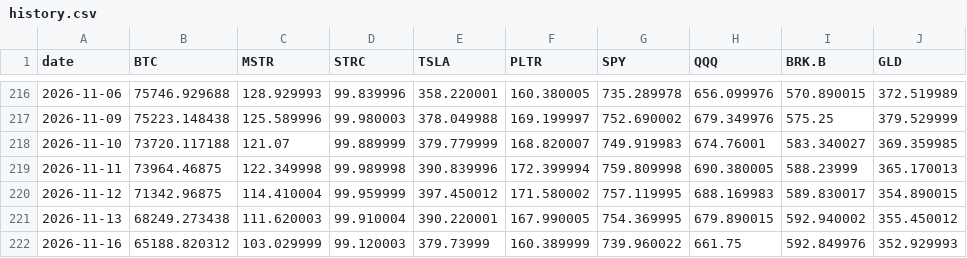
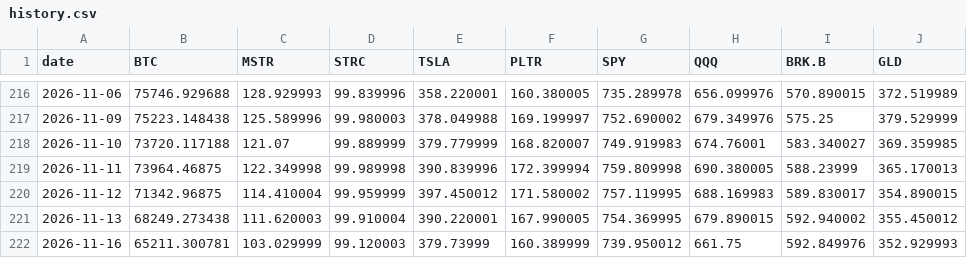
Before and after one commit to Schadhaxx/paperstreetbtc, a CSV file: history.csv, drawn as a sheet; only a part is shown, gaps mark what is left out.

```diff
--- a/history.csv
+++ b/history.csv
@@ -221,2 +221,2 @@ date,BTC,MSTR,STRC,TSLA,PLTR,SPY,QQQ,BRK.B,GLD
 2026-11-13,68249.273438,111.620003,99.910004,390.220001,167.990005,754.369995,679.890015,592.940002,355.450012
-2026-11-16,65188.820312,103.029999,99.120003,379.73999,160.389999,739.960022,661.75,592.849976,352.929993
+2026-11-16,65211.300781,103.029999,99.120003,379.73999,160.389999,739.950012,661.75,592.849976,352.929993
```
Also changed, not shown: 5 other files.
